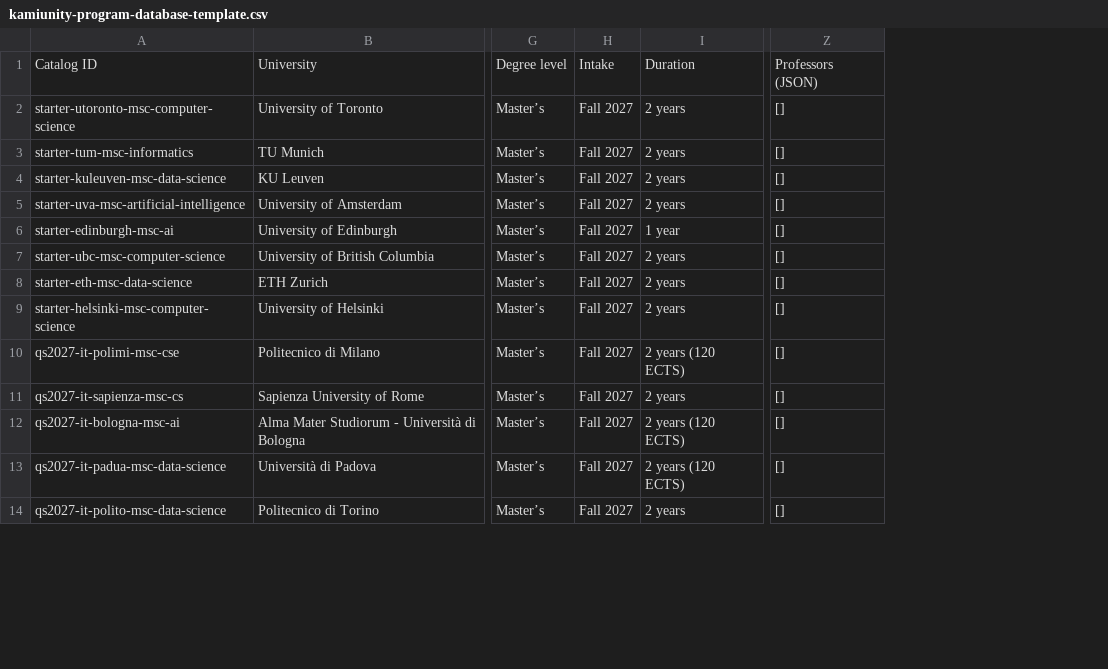
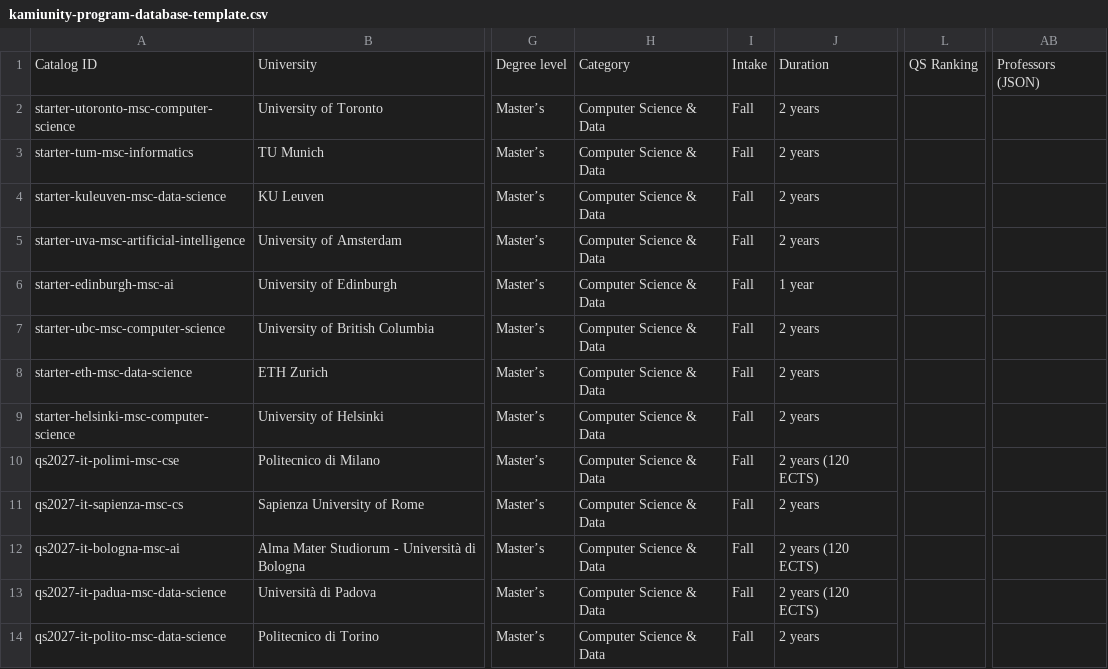
Before and after one commit to Kami80/Kamiunity-Apply, a CSV file: public/kamiunity-program-database-template.csv, drawn as a sheet; only a part is shown, gaps mark what is left out; removed rows and columns are numbered as before the commit, all else as after; the diff names each change by its address in the sheet, - before the commit and + after, or states it on an @@ line.

```diff
--- a/public/kamiunity-program-database-template.csv
+++ b/public/kamiunity-program-database-template.csv
-column H, rows 1-14: Intake | Fall 2027 | Fall 2027 | Fall 2027 | Fall 2027 | Fall 2027 | Fall 2027 | Fall 2027 | Fall 2027 | Fall 2027 | Fall 2027 | Fall 2027 | Fall 2027 | Fall 2027
+column H, rows 1-14: Category | Computer Science & Data | Computer Science & Data | Computer Science & Data | Computer Science & Data | Computer Science & Data | Computer Science & Data | Computer Science & Data | Computer Science & Data | Computer Science & Data | Computer Science & Data | Computer Science & Data | Computer Science & Data | Computer Science & Data
+column I, rows 1-14: Intake | Fall | Fall | Fall | Fall | Fall | Fall | Fall | Fall | Fall | Fall | Fall | Fall | Fall
+column L, row 1: QS Ranking
-column Z, rows 1-14: Professors (JSON) | [] | [] | [] | [] | [] | [] | [] | [] | [] | [] | [] | [] | []
+column AB, row 1: Professors (JSON)
```
Also changed, not shown: 32 other files.
